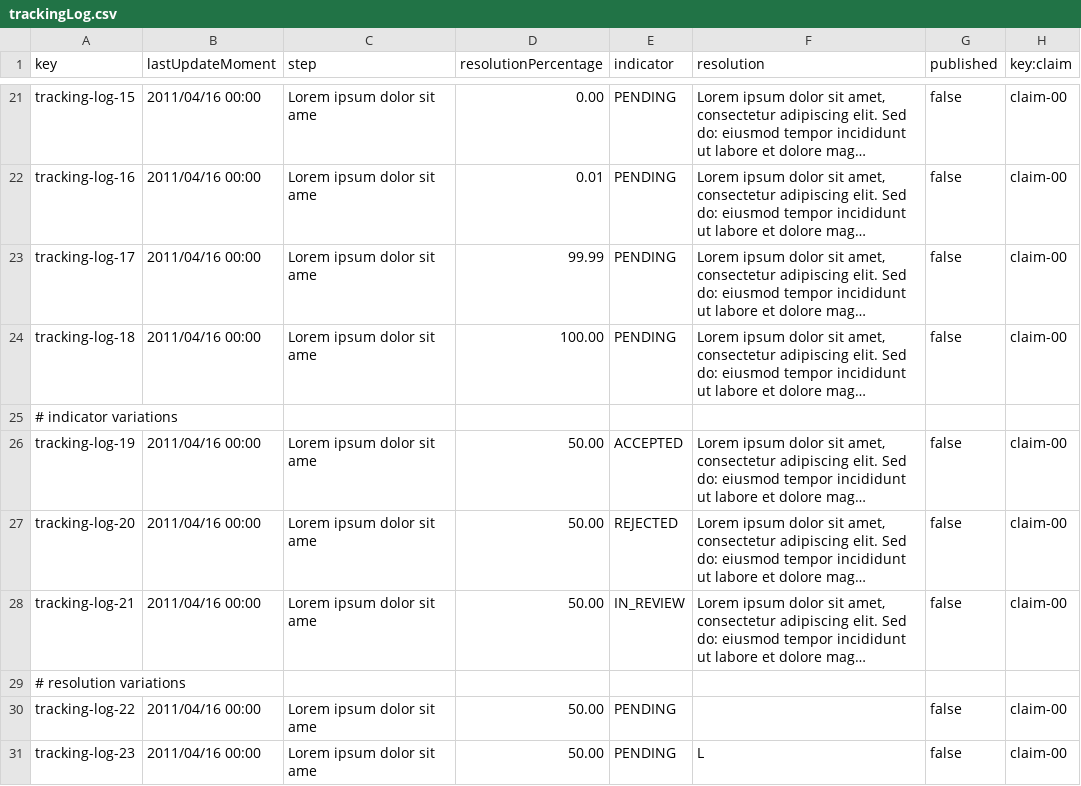
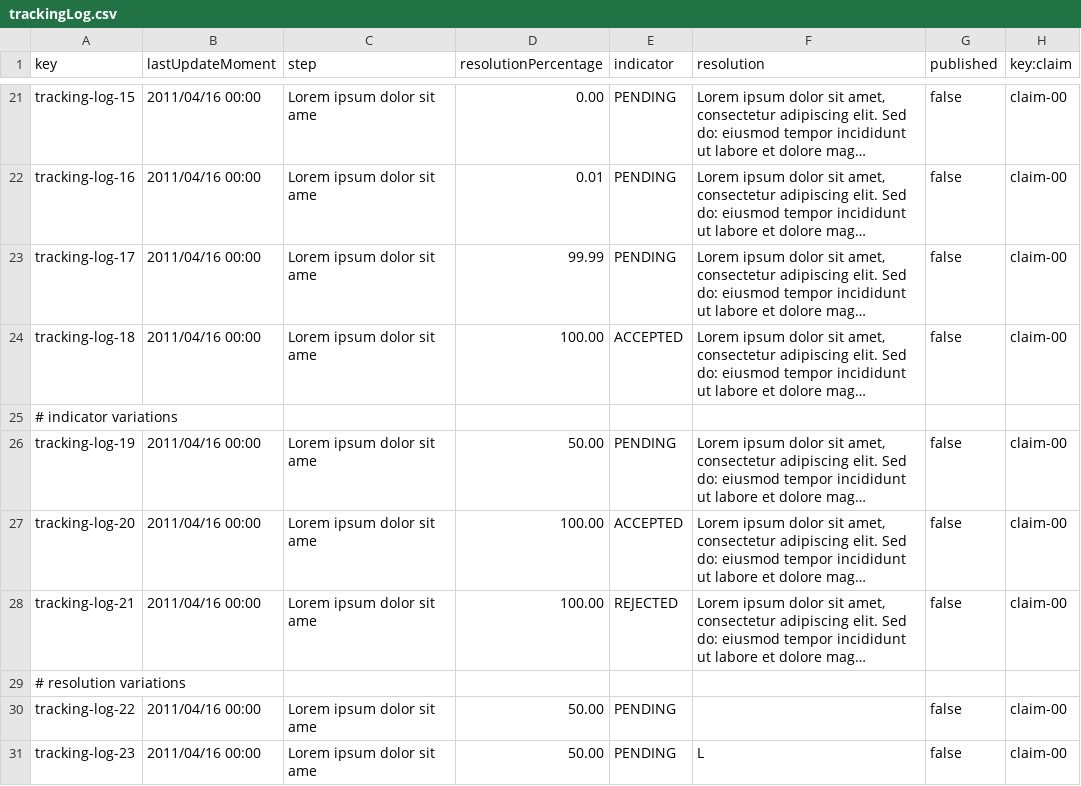
Before and after one commit to adolfoborrego/Acme-ANS, a CSV file: src/main/resources/WEB-INF/data/sample/trackingLog.csv, drawn as a sheet; only a part is shown, gaps mark what is left out; long unchanged cells end in …; the diff names each change by its address in the sheet, - before the commit and + after, or states it on an @@ line.

```diff
--- a/src/main/resources/WEB-INF/data/sample/trackingLog.csv
+++ b/src/main/resources/WEB-INF/data/sample/trackingLog.csv
-E24 (indicator): PENDING
+E24 (indicator): ACCEPTED
-E26 (indicator): ACCEPTED
+E26 (indicator): PENDING
-D27:D28 (resolutionPercentage): 50.00
+D27:D28 (resolutionPercentage): 100.00
-E27 (indicator): REJECTED
+E27 (indicator): ACCEPTED
-E28 (indicator): IN_REVIEW
+E28 (indicator): REJECTED
```
Also changed, not shown: 28 other files.
